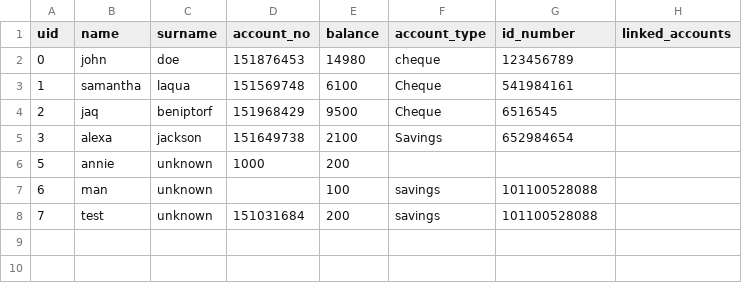
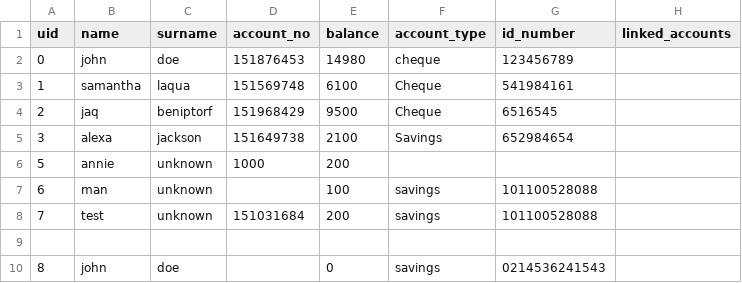
Before and after one commit to GingerNinja21/BankSwift, a CSV file: accounts.csv, drawn as a sheet; the diff names each change by its address in the sheet, - before the commit and + after, or states it on an @@ line.

Commit message:
stored accounts created

```diff
--- a/accounts.csv
+++ b/accounts.csv
+row 9: (empty)
+row 10: 8 | john | doe |  | 0 | savings | 0214536241543
```
Also changed, not shown: 1 other file.
